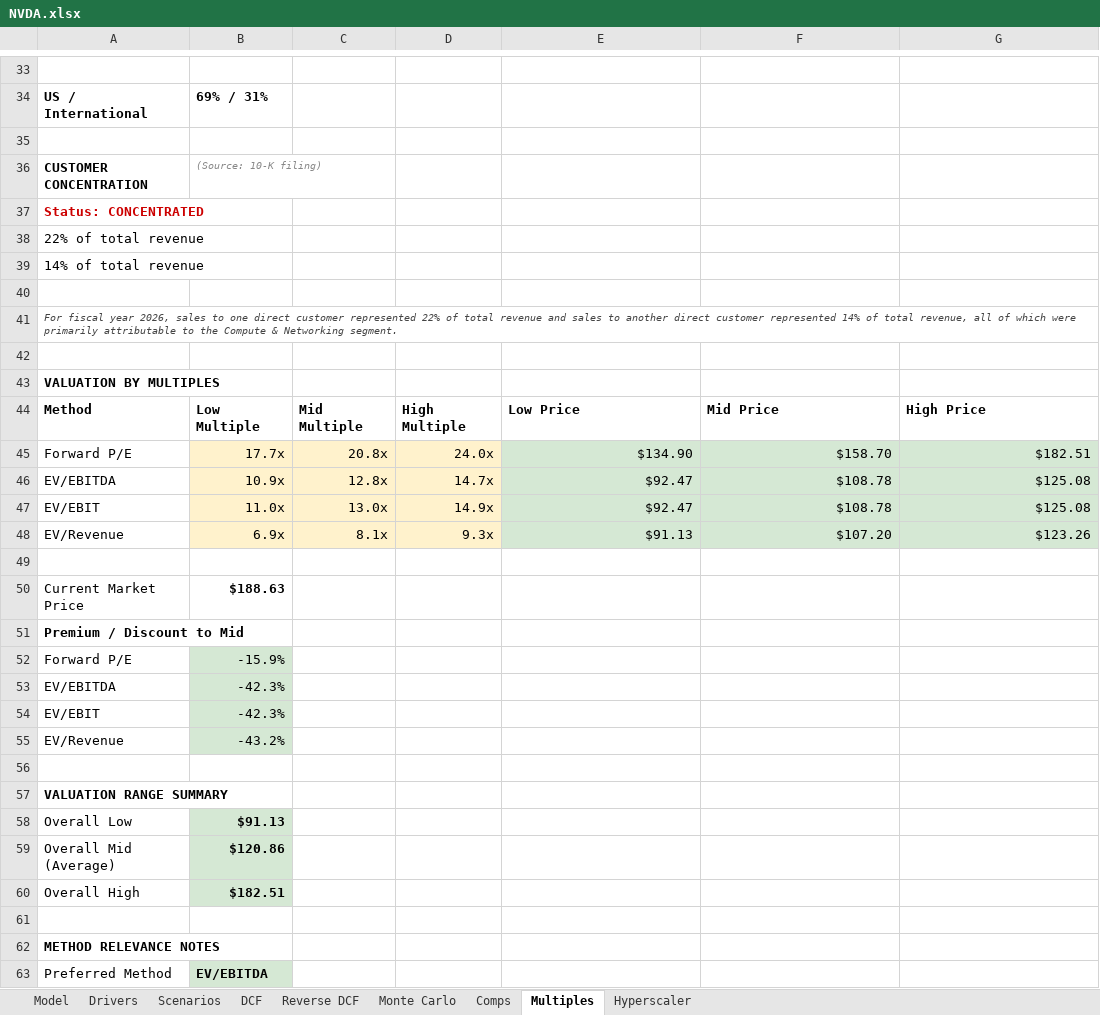
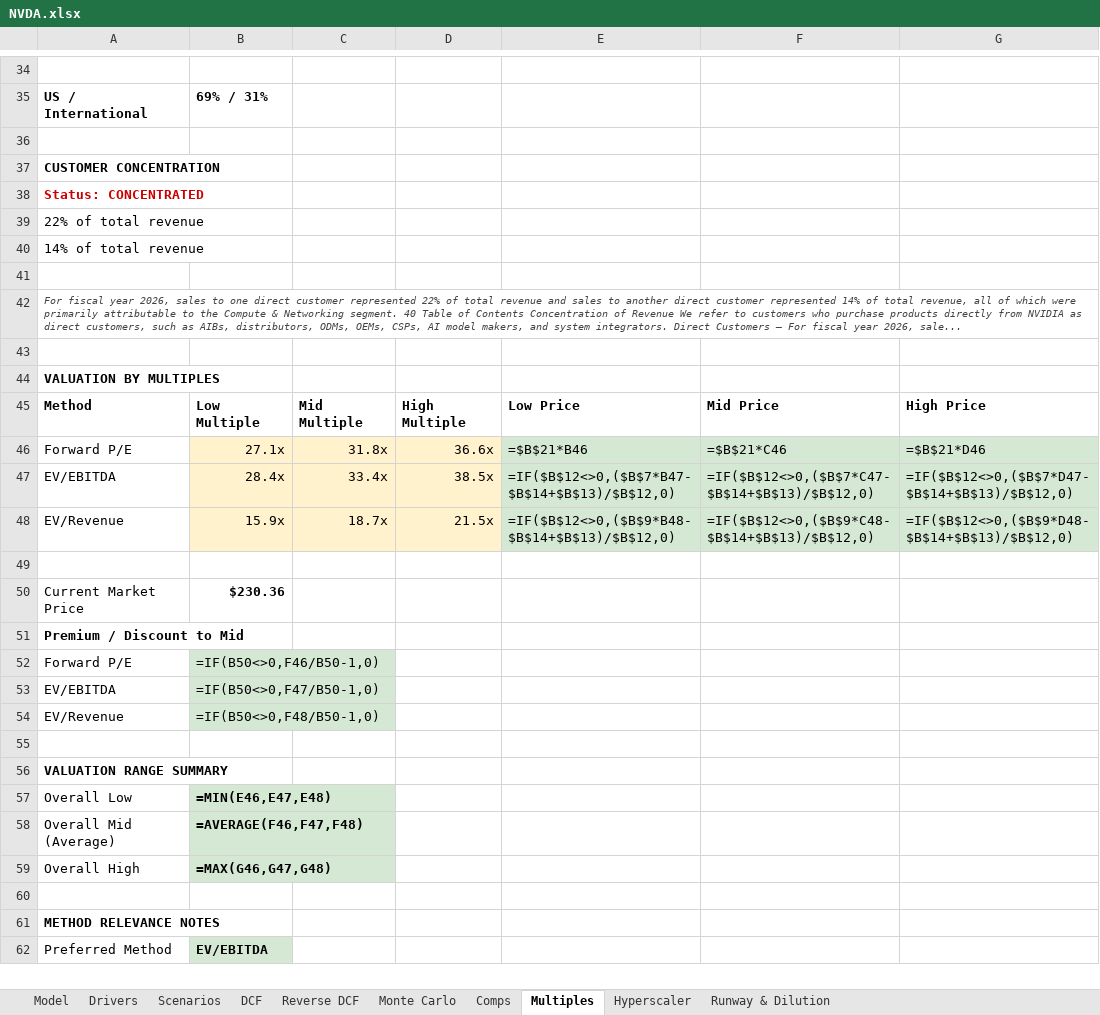
Before and after one commit to dvale212/models, an Excel workbook: NVDA.xlsx, sheet Multiples, drawn as a sheet; only a part is shown, gaps mark what is left out; values as stored, in another font and other column widths than the file's, no borders; formulas without a stored value are shown as written; removed rows and columns are numbered as before the commit, all else as after; the diff covers the shown part only; the diff names each change by its address in the sheet, - before the commit and + after, or states it on an @@ line.

Commit message:
NVDA: update through Q2 FY27 (print 2026-08-26)
Revenue $96.2B, +106% YoY, beating the $91.0B guide by 5.7%. Q3 FY27
guided to $108.0B +/-2%, with no Data Center compute revenue from China
assumed.

Segments re-cut to NVIDIA's new customer-type reporting ("Revenue by
Market Platform"): Data Center = Hyperscale $48,710M + AI Clouds,
Industrial & Enterprise $40,313M, plus Edge Computing $7,198M. The old
product split (Compute / Networking / Gaming / ProViz / Automotive /
OEM) is retired - NVIDIA restated prior periods on the new basis.

Driver years FY27 $406.3B / FY28 $538.3B, with Q3 seeded to the guide
midpoint. DCF bear/base/bull $119 / $167 / $205.

Adds a Runway & Dilution tab.

```diff
--- a/NVDA.xlsx (sheet Multiples)
+++ b/NVDA.xlsx (sheet Multiples)
+sheet tab: Runway & Dilution
-B37: (Source: 10-K filing)
+B37: (empty)
-A42: …Networking segment.
+A42: …Networking segment. 40 Table of Contents Concentration of Revenue We refer to customers who purchase products directly from NVIDIA as direct customers, such as AIBs, distributors, ODMs, OEMs, CSPs, AI model makers, and system integrators. Direct Customers – For fiscal year 2026, sale...
-row 45: Forward P/E | 17.7x | 20.8x | 24.0x | $134.90 | $158.70 | $182.51
-row 46: EV/EBITDA | 10.9x | 12.8x | 14.7x | $92.47 | $108.78 | $125.08
-row 47: EV/EBIT | 11.0x | 13.0x | 14.9x | $92.47 | $108.78 | $125.08
-row 48: EV/Revenue | 6.9x | 8.1x | 9.3x | $91.13 | $107.20 | $123.26
+row 46: Forward P/E | 27.1x | 31.8x | 36.6x | =$B$21*B46 | =$B$21*C46 | =$B$21*D46
+row 47: EV/EBITDA | 28.4x | 33.4x | 38.5x | =IF($B$12<>0,($B$7*B47-$B$14+$B$13)/$B$12,0) | =IF($B$12<>0,($B$7*C47-$B$14+$B$13)/$B$12,0) | =IF($B$12<>0,($B$7*D47-$B$14+$B$13)/$B$12,0)
+row 48: EV/Revenue | 15.9x | 18.7x | 21.5x | =IF($B$12<>0,($B$9*B48-$B$14+$B$13)/$B$12,0) | =IF($B$12<>0,($B$9*C48-$B$14+$B$13)/$B$12,0) | =IF($B$12<>0,($B$9*D48-$B$14+$B$13)/$B$12,0)
-B50: $188.63
+B50: $230.36
-B52: -15.9%
+B52: =IF(B50<>0,F46/B50-1,0)
-B53: -42.3%
+B53: =IF(B50<>0,F47/B50-1,0)
-row 54: EV/EBIT | -42.3%
-B54: -43.2%
+B54: =IF(B50<>0,F48/B50-1,0)
-B57: $91.13
+B57: =MIN(E46,E47,E48)
-B58: $120.86
+B58: =AVERAGE(F46,F47,F48)
-B59: $182.51
+B59: =MAX(G46,G47,G48)
```
Also changed, not shown: 1 added row and 22 edited cells elsewhere in this sheet, sheet Model, sheet DCF, sheet Drivers, sheet Reverse DCF, sheet Hyperscaler, sheet Monte Carlo, 2 more sheets.
